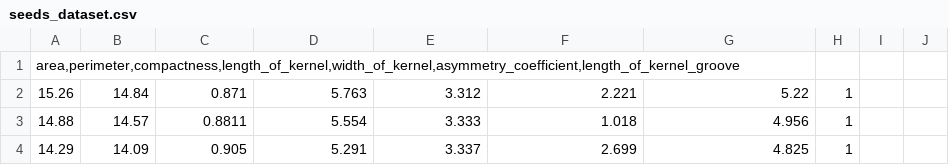
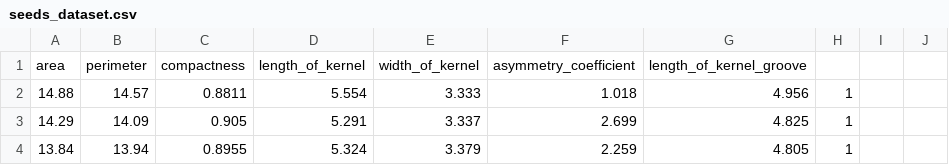
Before and after one commit to tomekkoziel/WFiIS-PythonInTheEnterprise, a CSV file: seeds_dataset.csv, drawn as a sheet; only a part is shown; the shorter side is filled out with more unchanged rows; removed rows and columns are numbered as before the commit, all else as after; the diff names each change by its address in the sheet, - before the commit and + after, or states it on an @@ line.

Commit message:
hhh

```diff
--- a/seeds_dataset.csv
+++ b/seeds_dataset.csv
-row 1: area,perimeter,compactness,length_of_kernel,width_of_kernel,asymmetry_coefficient,length_of_kernel_groove
-row 2: 15.26 | 14.84 | 0.871 | 5.763 | 3.312 | 2.221 | 5.22 | 1
+row 1: area | perimeter | compactness | length_of_kernel | width_of_kernel | asymmetry_coefficient | length_of_kernel_groove
```
